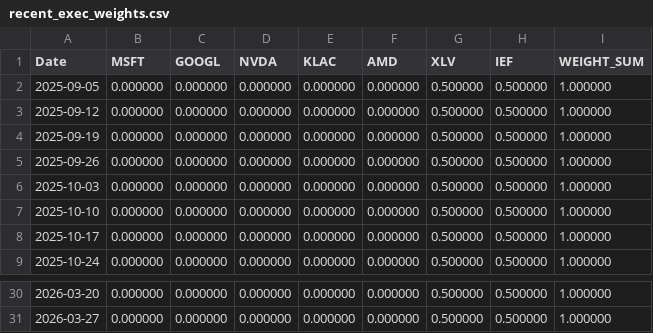
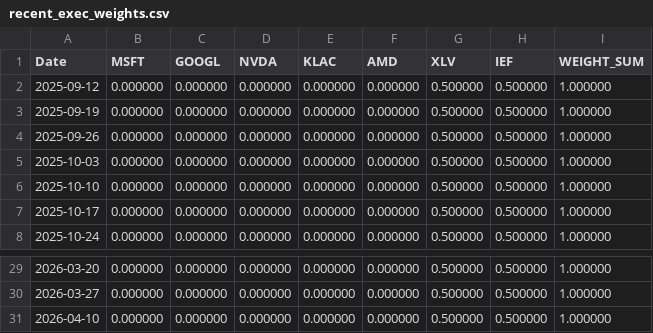
Before and after one commit to calinardeleanu88/tech-rotation-system, a CSV file: outputs/recent_exec_weights.csv, drawn as a sheet; only a part is shown, gaps mark what is left out.

```diff
--- a/outputs/recent_exec_weights.csv
+++ b/outputs/recent_exec_weights.csv
@@ -1,3 +1,2 @@
 Date,MSFT,GOOGL,NVDA,KLAC,AMD,XLV,IEF,WEIGHT_SUM
-2025-09-05,0.000000,0.000000,0.000000,0.000000,0.000000,0.500000,0.500000,1.000000
 2025-09-12,0.000000,0.000000,0.000000,0.000000,0.000000,0.500000,0.500000,1.000000
@@ -31 +30,2 @@ Date,MSFT,GOOGL,NVDA,KLAC,AMD,XLV,IEF,WEIGHT_SUM
 2026-03-27,0.000000,0.000000,0.000000,0.000000,0.000000,0.500000,0.500000,1.000000
+2026-04-10,0.000000,0.000000,0.000000,0.000000,0.000000,0.500000,0.500000,1.000000
```
Also changed, not shown: outputs/diagnostics.csv, outputs/equity.csv, 2 other files.
